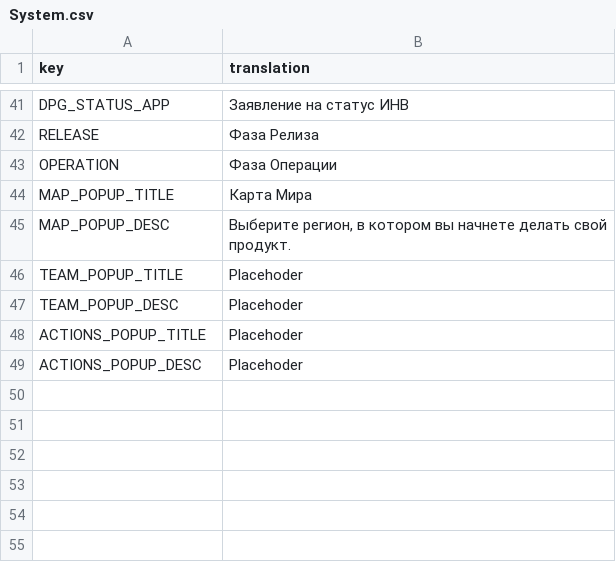
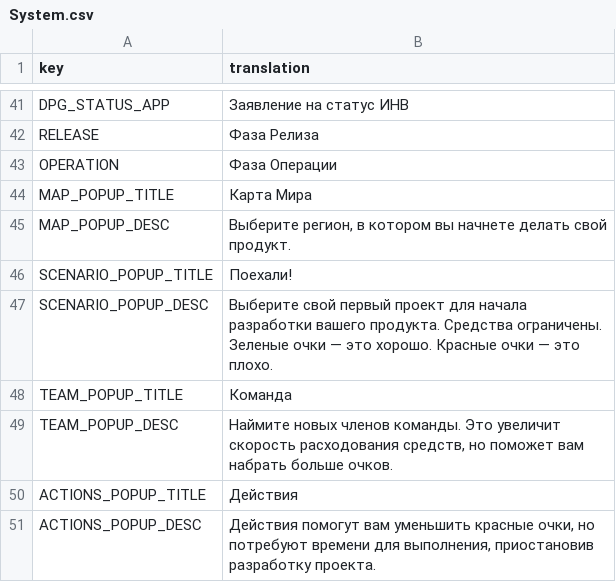
Before and after one commit to Kazakh-British-Technical-University/dpgsim, a CSV file: dpg_sim_export/Data/RU/System.csv, drawn as a sheet; only a part is shown, gaps mark what is left out.

```diff
--- a/dpg_sim_export/Data/RU/System.csv
+++ b/dpg_sim_export/Data/RU/System.csv
@@ -45,5 +45,7 @@ MAP_POPUP_TITLE,"Карта Мира"
 MAP_POPUP_DESC,"Выберите регион, в котором вы начнете делать свой продукт."
-TEAM_POPUP_TITLE,"Placehoder"
-TEAM_POPUP_DESC,"Placehoder"
-ACTIONS_POPUP_TITLE,"Placehoder"
-ACTIONS_POPUP_DESC,"Placehoder"
+SCENARIO_POPUP_TITLE,"Поехали!"
+SCENARIO_POPUP_DESC,"Выберите свой первый проект для начала разработки вашего продукта. Средства ограничены. Зеленые очки — это хорошо. Красные очки — это плохо."
+TEAM_POPUP_TITLE,"Команда"
+TEAM_POPUP_DESC,"Наймите новых членов команды. Это увеличит скорость расходования средств, но поможет вам набрать больше очков."
+ACTIONS_POPUP_TITLE,"Действия"
+ACTIONS_POPUP_DESC,"Действия помогут вам уменьшить красные очки, но потребуют времени для выполнения, приостановив разработку проекта."
```
Also changed, not shown: dpg_sim_export/Data/RU/Projects.csv.
